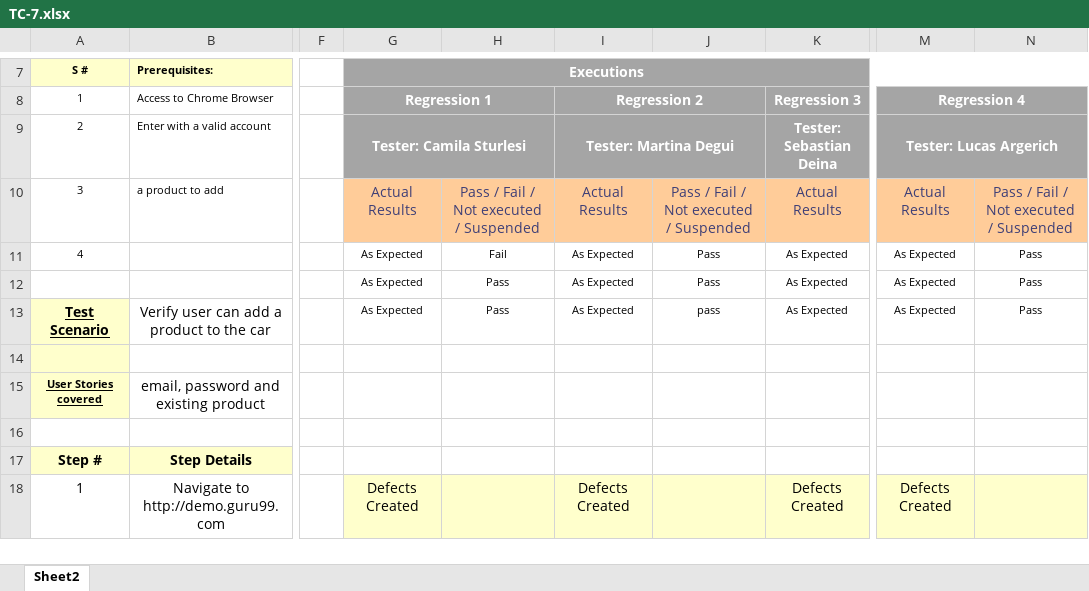
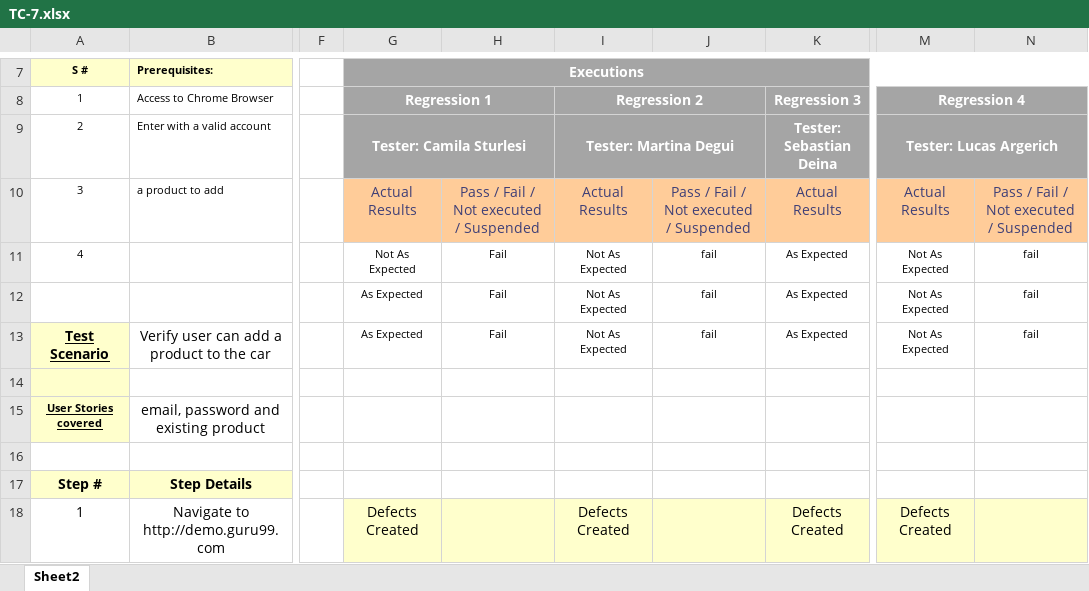
Before and after one commit to SebaDeina/TestingAplicaciones-FFC-TPO, an Excel workbook: Casos de prueba/TC-7.xlsx, sheet Sheet2, drawn as a sheet; only a part is shown, gaps mark what is left out; values as stored, in another font and other column widths than the file's, no borders; the diff names each change by its address in the sheet, - before the commit and + after, or states it on an @@ line.

```diff
--- a/Casos de prueba/TC-7.xlsx (sheet Sheet2)
+++ b/Casos de prueba/TC-7.xlsx (sheet Sheet2)
-G11 (Executions): As Expected
+G11 (Executions): Not As Expected
-I11:I13: As Expected
+I11:I13: Not As Expected
-J11:J12: Pass
+J11:J12: fail
-M11:M13: As Expected
+M11:M13: Not As Expected
-N11:N13: Pass
+N11:N13: fail
-H12:H13: Pass
+H12:H13: Fail
-J13: pass
+J13: fail
```
Also changed, not shown: Casos de prueba/TC-2.1.xlsx, Casos de prueba/TC-4.1.xlsx, 4 other files.
